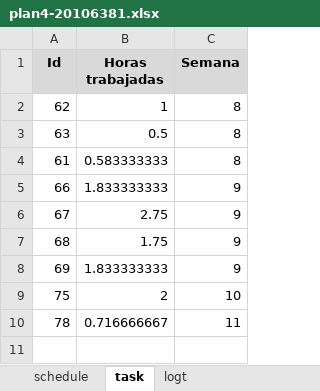
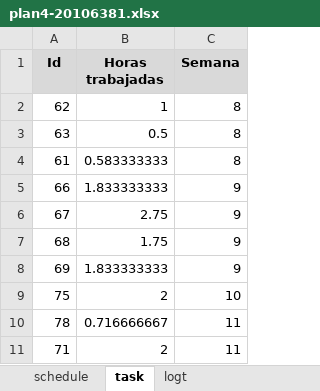
Before and after one commit to jw92/PPR, an Excel workbook: tspi/ciclo-4/plan4-20106381.xlsx, sheet task, drawn as a sheet; values as stored, in another font and other column widths than the file's, no borders; the diff names each change by its address in the sheet, - before the commit and + after, or states it on an @@ line.

```diff
--- a/tspi/ciclo-4/plan4-20106381.xlsx (sheet task)
+++ b/tspi/ciclo-4/plan4-20106381.xlsx (sheet task)
+row 11: 71 | 2 | 11
```
Also changed, not shown: sheet logt, tspi/ciclo-4/plan4-20106065.xlsx, 2 other files.
